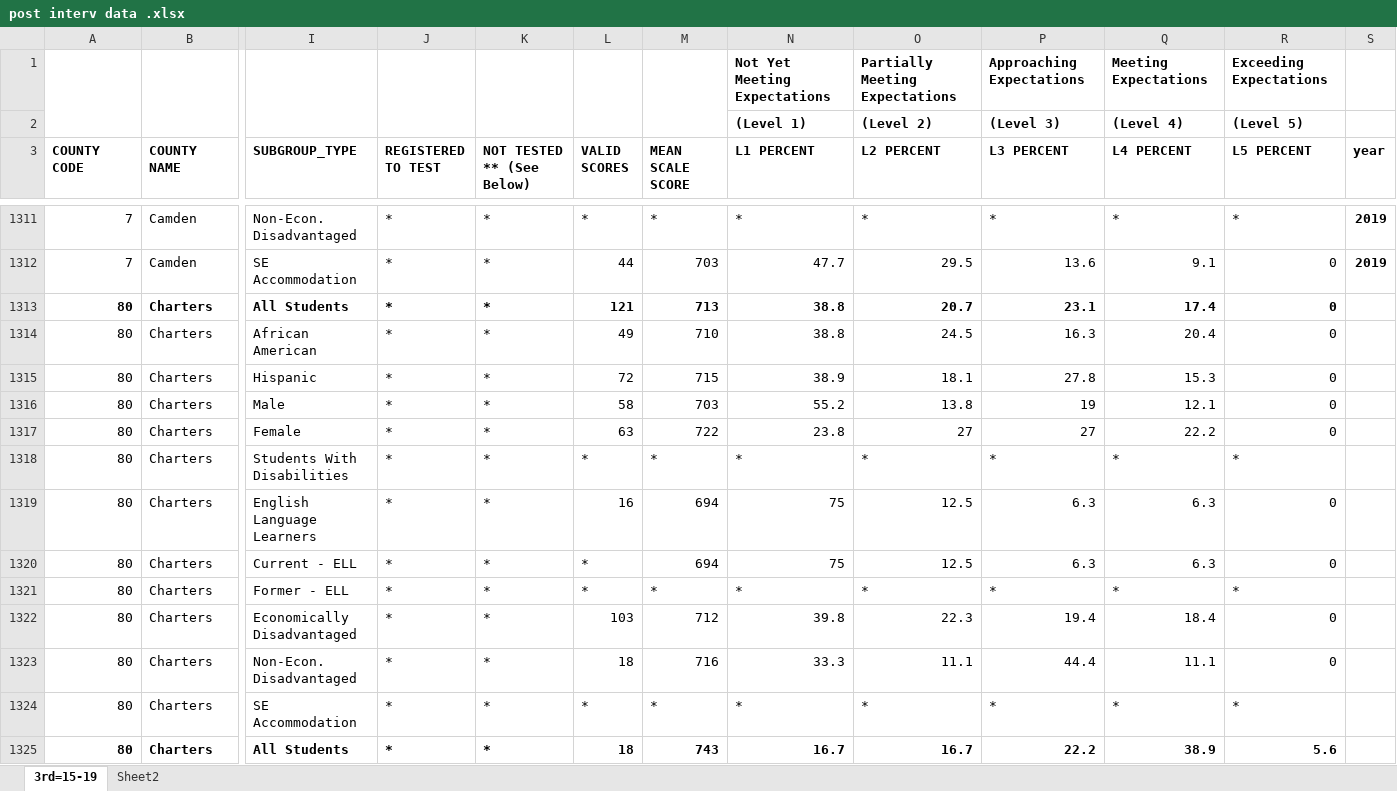
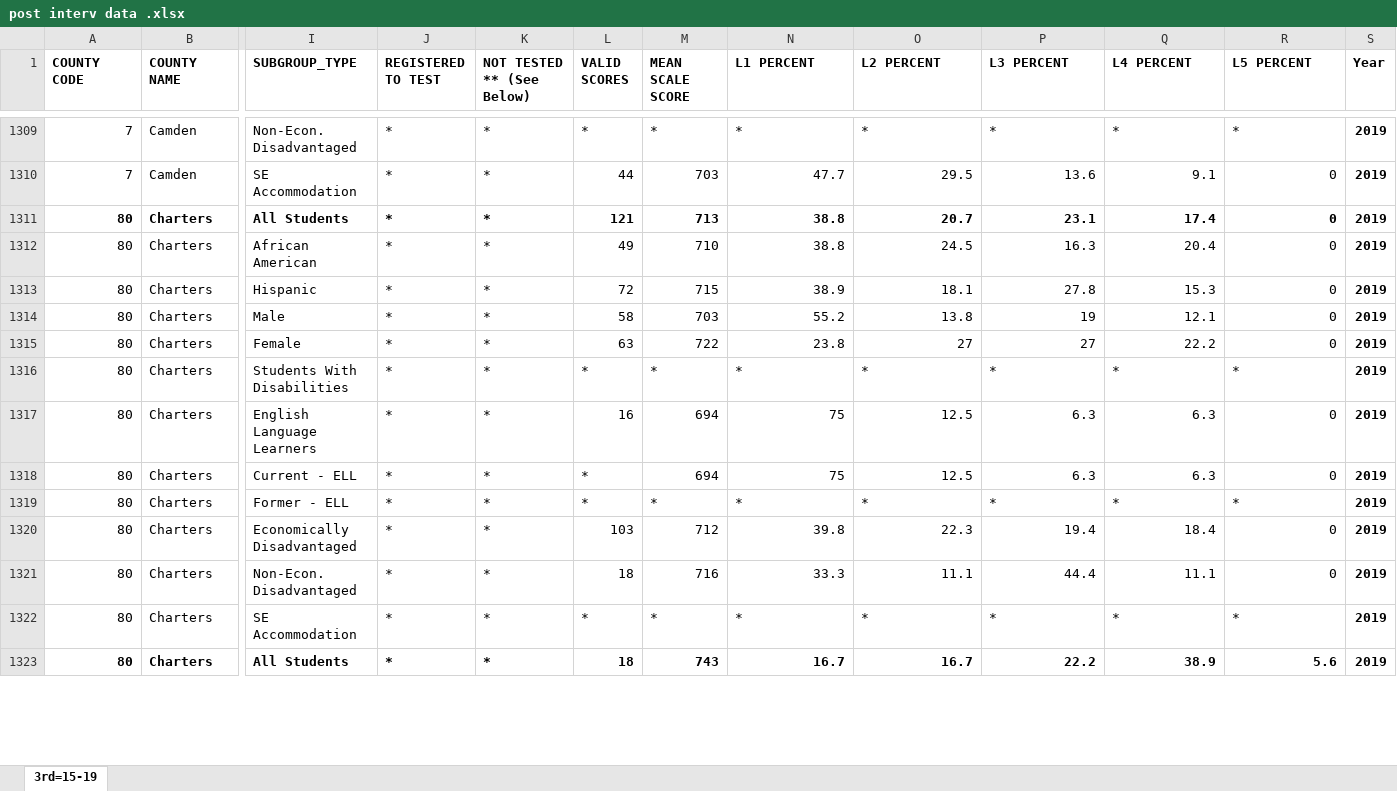
Before and after one commit to citjimm/DMDS, an Excel workbook: post interv data .xlsx, sheet 3rd=15-19, drawn as a sheet; only a part is shown, gaps mark what is left out; values as stored, in another font and other column widths than the file's, no borders; removed rows and columns are numbered as before the commit, all else as after; rows hold the shown columns only; the diff covers the shown part only; the diff names each change by its address in the sheet, - before the commit and + after, or states it on an @@ line.

Commit message:
Add files via upload

```diff
--- a/post interv data .xlsx (sheet 3rd=15-19)
+++ b/post interv data .xlsx (sheet 3rd=15-19)
-sheet tab: Sheet2
-row 1:  |  |  |  |  |  |  | Not Yet Meeting Expectations | Partially Meeting Expectations | Approaching Expectations | Meeting Expectations | Exceeding Expectations
-row 2:  |  |  |  |  |  |  | (Level 1) | (Level 2) | (Level 3) | (Level 4) | (Level 5)
-S1: year
+S1: Year
-S1311:S1323 (Year): (empty)
+S1311:S1323 (Year): 2019
```
Also changed, not shown: 43 edited cells elsewhere in this sheet.
